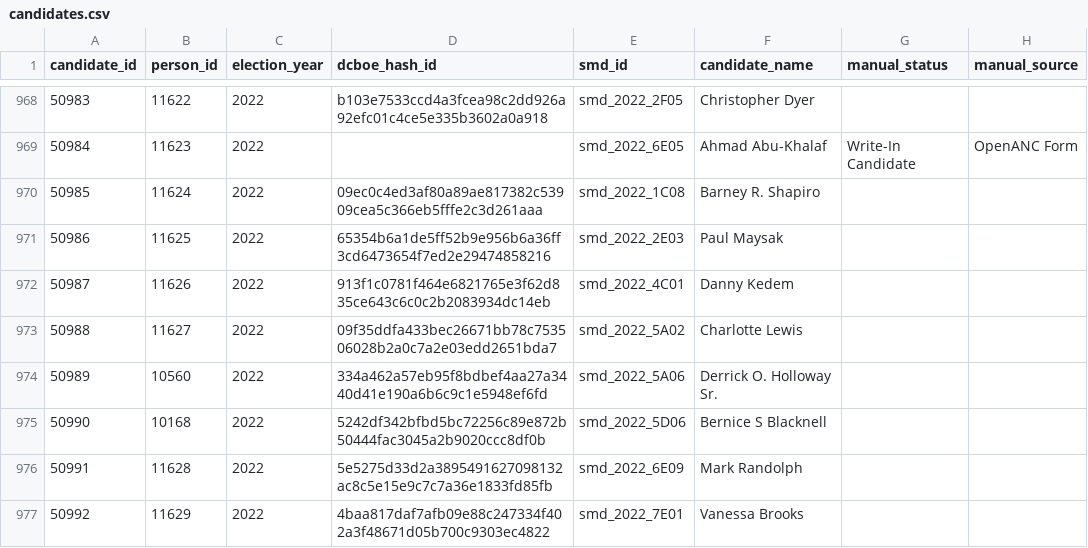
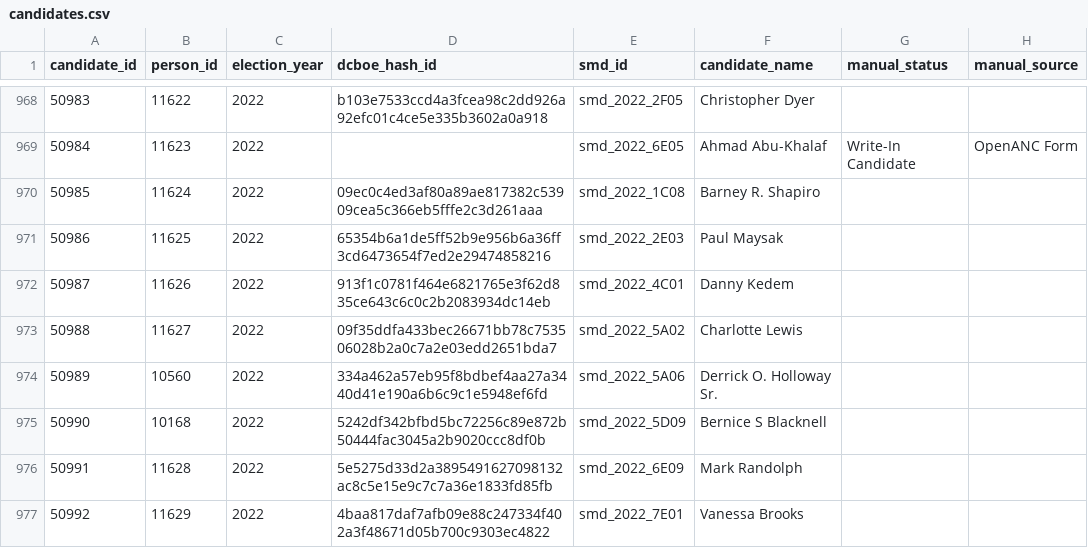
Before and after one commit to devinbrady/openanc, a CSV file: data/candidates.csv, drawn as a sheet; only a part is shown, gaps mark what is left out; the diff names each change by its address in the sheet, - before the commit and + after, or states it on an @@ line.

```diff
--- a/data/candidates.csv
+++ b/data/candidates.csv
-E975 (smd_id): smd_2022_5D06
+E975 (smd_id): smd_2022_5D09
```
Also changed, not shown: uploads/to-mapbox-label-points-2022-data.csv, 10 other files.
